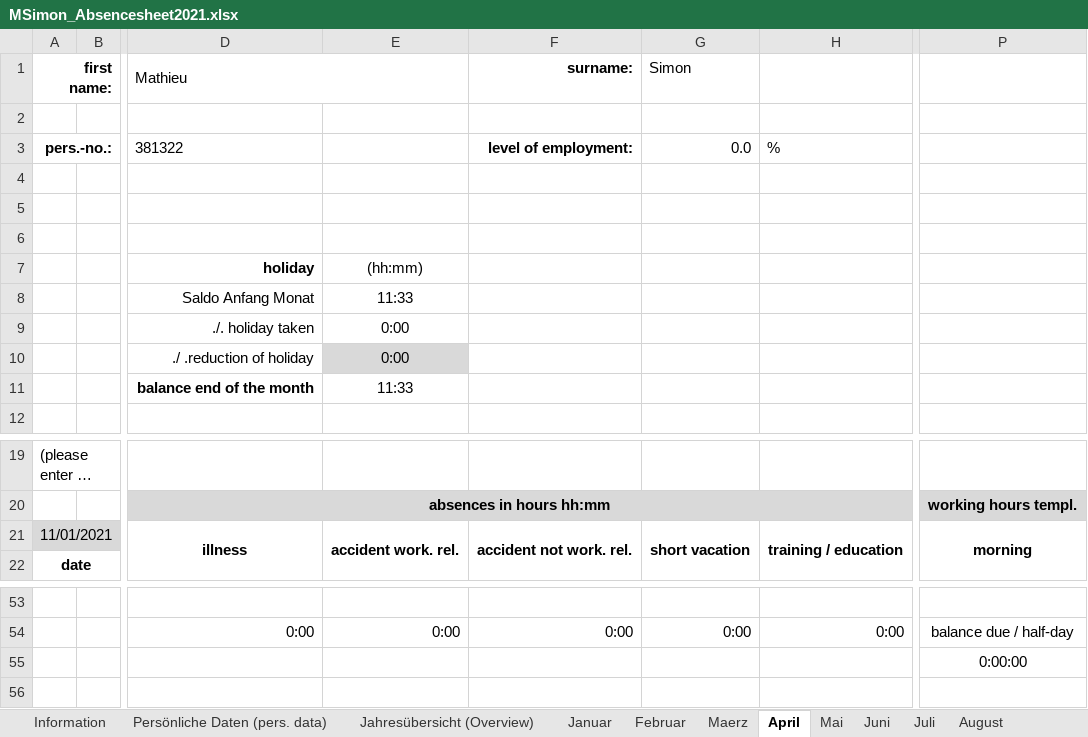
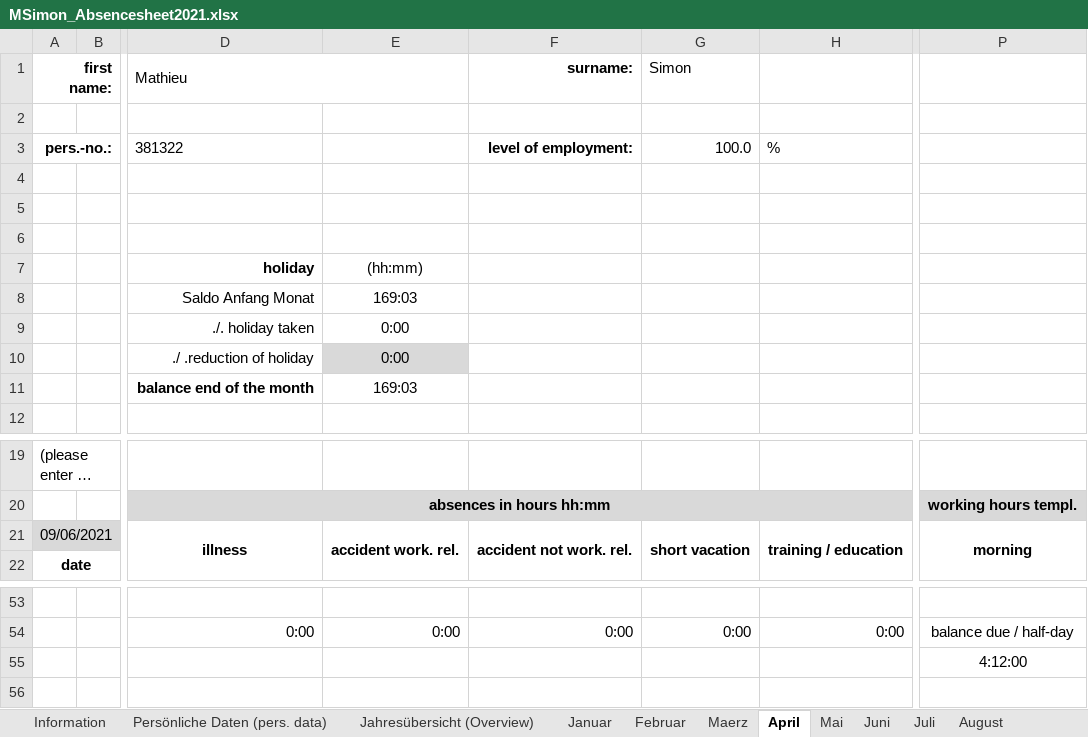
Before and after one commit to MathieuSm/FABTIB, an Excel workbook: 01_Admin/MSimon_Absencesheet2021.xlsx, sheet April, drawn as a sheet; only a part is shown, gaps mark what is left out; long unchanged cells end in …; values as stored, in another font and other column widths than the file's, no borders; conditional formats not drawn; the diff names each change by its address in the sheet, - before the commit and + after, or states it on an @@ line.

```diff
--- a/01_Admin/MSimon_Absencesheet2021.xlsx (sheet April)
+++ b/01_Admin/MSimon_Absencesheet2021.xlsx (sheet April)
-G3 (Simon): 0.0
+G3 (Simon): 100.0
-E8: 11:33
+E8: 169:03
-E11: 11:33
+E11: 169:03
-A21 (first name:): 11/01/2021
+A21 (first name:): 09/06/2021
-P55: 0:00:00
+P55: 4:12:00
```
Also changed, not shown: sheet Jahresübersicht (Overview), sheet August, sheet Dezember, sheet Juli, sheet Persönliche Daten (pers. data), sheet Zeitkennzahlen (key figures), 8 more sheets, hidden cells, charts or pictures, 25 other files.
